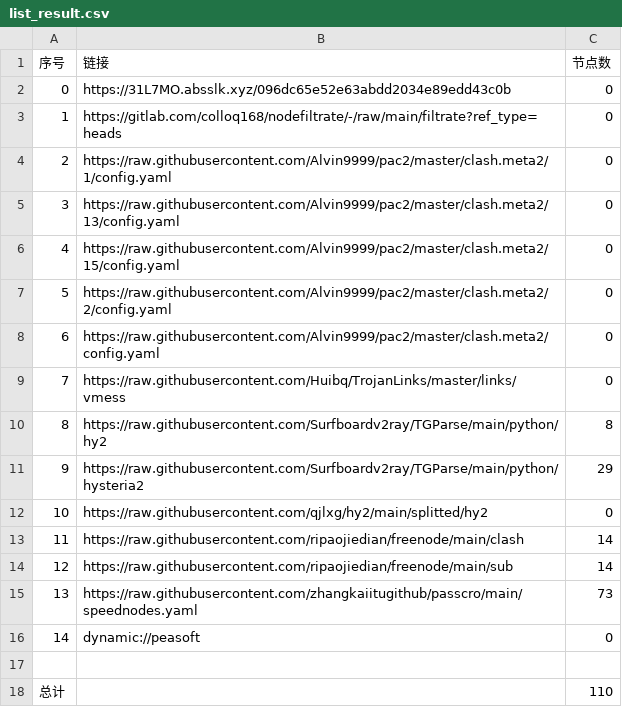
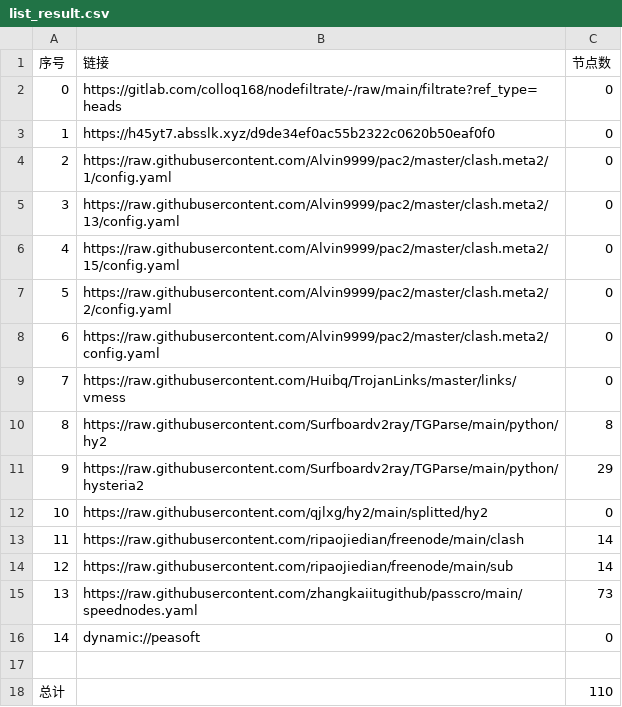
Before and after one commit to zhanghoa/AutoMergePublicNodes, a CSV file: list_result.csv, drawn as a sheet.

```diff
--- a/list_result.csv
+++ b/list_result.csv
@@ -1,4 +1,4 @@
 序号,链接,节点数
-0,https://31L7MO.absslk.xyz/096dc65e52e63abdd2034e89edd43c0b,0
-1,https://gitlab.com/colloq168/nodefiltrate/-/raw/main/filtrate?ref_type=heads,0
+0,https://gitlab.com/colloq168/nodefiltrate/-/raw/main/filtrate?ref_type=heads,0
+1,https://h45yt7.absslk.xyz/d9de34ef0ac55b2322c0620b50eaf0f0,0
 2,https://raw.githubusercontent.com/Alvin9999/pac2/master/clash.meta2/1/config.yaml,0
```
Also changed, not shown: 3 other files.
